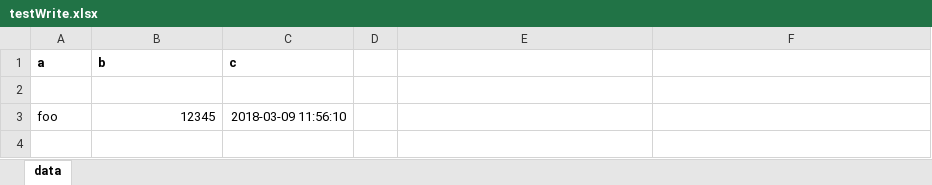
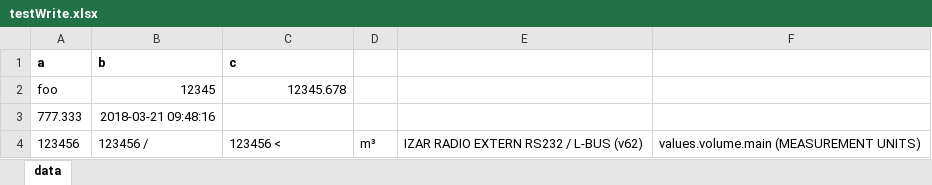
Before and after one commit to charlesfendt/table-impexp, an Excel workbook: io-table-xlsx/testWrite.xlsx, sheet data, drawn as a sheet; values as stored, in another font and other column widths than the file's, no borders; removed rows and columns are numbered as before the commit, all else as after; the diff names each change by its address in the sheet, - before the commit and + after, or states it on an @@ line.

Commit message:
added test file

```diff
--- a/io-table-xlsx/testWrite.xlsx (sheet data)
+++ b/io-table-xlsx/testWrite.xlsx (sheet data)
-row 2: (empty)
-C2: 2018-03-09 11:56:10
+C2: 12345.678
+row 3: 777.333 | 2018-03-21 09:48:16
+row 4: 123456 | 123456 / | 123456 < | m³ | IZAR RADIO EXTERN RS232 / L-BUS (v62) | values.volume.main (MEASUREMENT UNITS)
```
